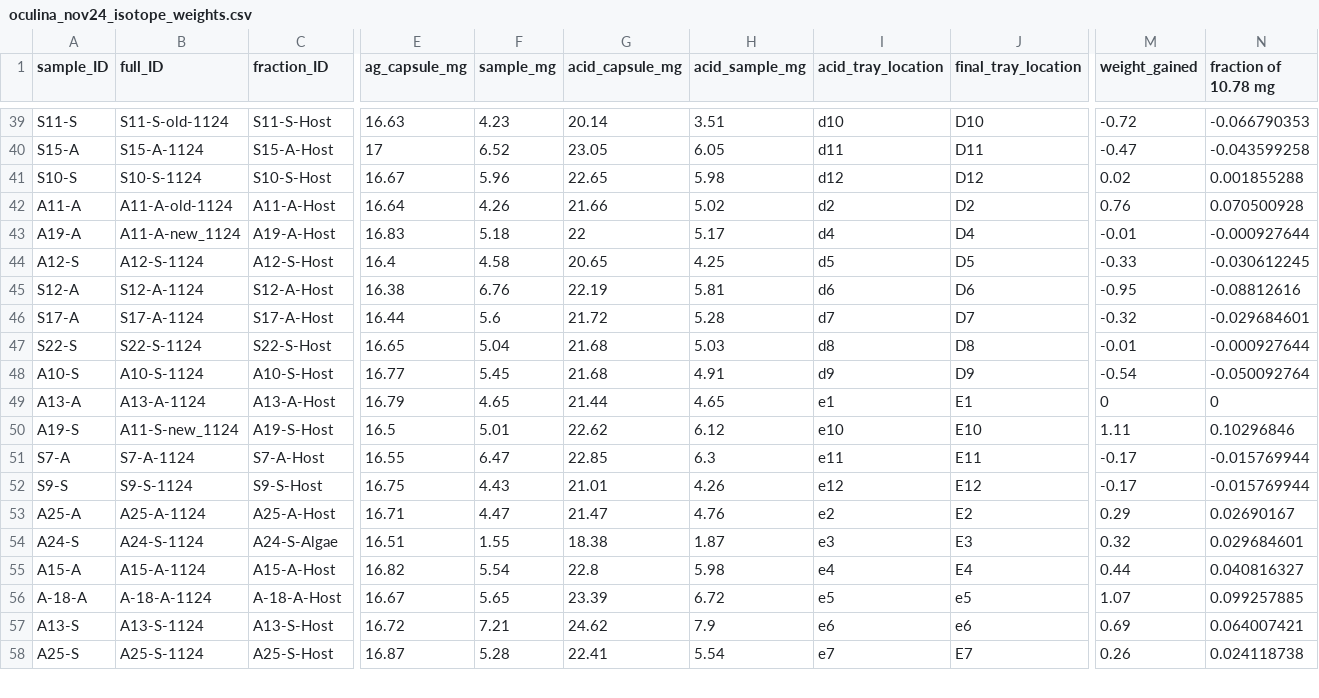
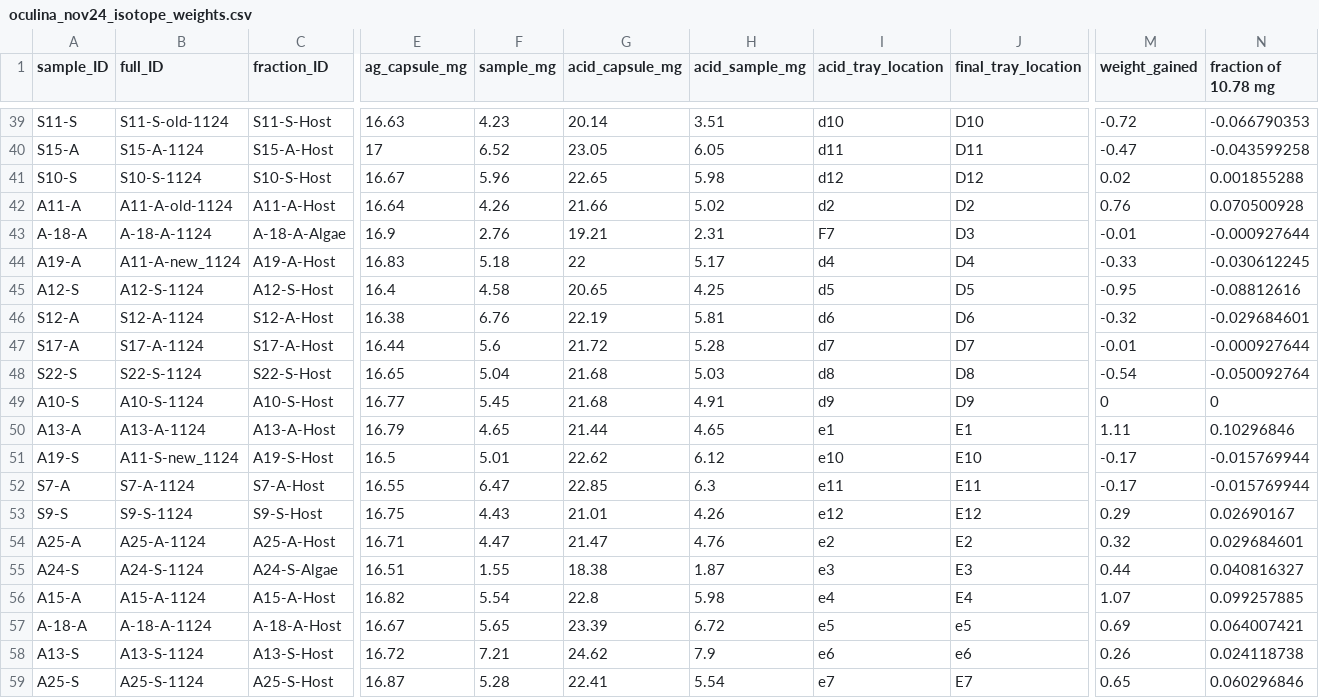
Before and after one commit to mayapow/oculina_seasonal, a CSV file: Data/Nov_2024/oculina_nov24_isotope_weights.csv, drawn as a sheet; only a part is shown, gaps mark what is left out; addresses are those after the commit; rows hold the shown columns only; the diff covers the shown part only; the diff names each change by its address in the sheet, - before the commit and + after, or states it on an @@ line.

Commit message:
isotopes done!!

```diff
--- a/Data/Nov_2024/oculina_nov24_isotope_weights.csv
+++ b/Data/Nov_2024/oculina_nov24_isotope_weights.csv
+row 43: A-18-A | A-18-A-1124 | A-18-A-Algae | 16.9 | 2.76 | 19.21 | 2.31 | F7 | D3 | -0.01 | -0.000927644
-M44 (weight_gained): -0.01
+M44 (weight_gained): -0.33
-N44 (fraction of 10.78 mg): -0.000927644
+N44 (fraction of 10.78 mg): -0.030612245
-M45 (weight_gained): -0.33
+M45 (weight_gained): -0.95
-N45 (fraction of 10.78 mg): -0.030612245
+N45 (fraction of 10.78 mg): -0.08812616
-M46 (weight_gained): -0.95
+M46 (weight_gained): -0.32
-N46 (fraction of 10.78 mg): -0.08812616
+N46 (fraction of 10.78 mg): -0.029684601
-M47 (weight_gained): -0.32
+M47 (weight_gained): -0.01
-N47 (fraction of 10.78 mg): -0.029684601
+N47 (fraction of 10.78 mg): -0.000927644
-M48 (weight_gained): -0.01
+M48 (weight_gained): -0.54
-N48 (fraction of 10.78 mg): -0.000927644
+N48 (fraction of 10.78 mg): -0.050092764
-M49 (weight_gained): -0.54
+M49 (weight_gained): 0
-N49 (fraction of 10.78 mg): -0.050092764
+N49 (fraction of 10.78 mg): 0
-M50 (weight_gained): 0
+M50 (weight_gained): 1.11
-N50 (fraction of 10.78 mg): 0
+N50 (fraction of 10.78 mg): 0.10296846
-M51 (weight_gained): 1.11
+M51 (weight_gained): -0.17
-N51 (fraction of 10.78 mg): 0.10296846
+N51 (fraction of 10.78 mg): -0.015769944
-M53 (weight_gained): -0.17
+M53 (weight_gained): 0.29
-N53 (fraction of 10.78 mg): -0.015769944
+N53 (fraction of 10.78 mg): 0.02690167
-M54 (weight_gained): 0.29
+M54 (weight_gained): 0.32
-N54 (fraction of 10.78 mg): 0.02690167
+N54 (fraction of 10.78 mg): 0.029684601
-M55 (weight_gained): 0.32
+M55 (weight_gained): 0.44
-N55 (fraction of 10.78 mg): 0.029684601
+N55 (fraction of 10.78 mg): 0.040816327
-M56 (weight_gained): 0.44
+M56 (weight_gained): 1.07
-N56 (fraction of 10.78 mg): 0.040816327
+N56 (fraction of 10.78 mg): 0.099257885
-M57 (weight_gained): 1.07
+M57 (weight_gained): 0.69
-N57 (fraction of 10.78 mg): 0.099257885
+N57 (fraction of 10.78 mg): 0.064007421
-M58 (weight_gained): 0.69
+M58 (weight_gained): 0.26
-N58 (fraction of 10.78 mg): 0.064007421
+N58 (fraction of 10.78 mg): 0.024118738
-M59 (weight_gained): 0.26
+M59 (weight_gained): 0.65
-N59 (fraction of 10.78 mg): 0.024118738
+N59 (fraction of 10.78 mg): 0.060296846
```
Also changed, not shown: 1 added row, 2 removed rows and 58 edited cells elsewhere in this file.
